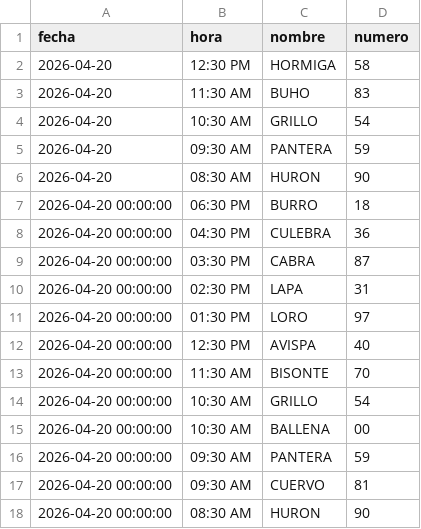
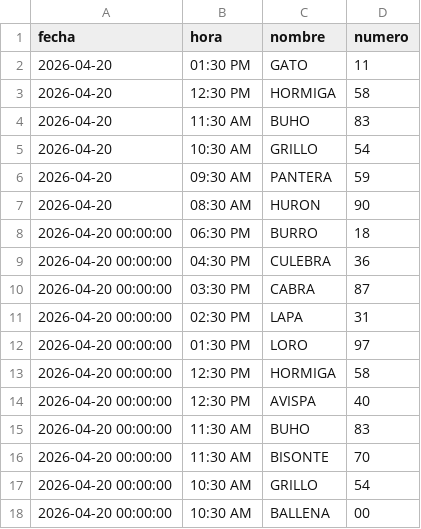
Before and after one commit to RAYC3004/guacharito-pro-tracker, a CSV file: historico_resultados.csv, drawn as a sheet; only a part is shown; the shorter side is filled out with more unchanged rows.

```diff
--- a/historico_resultados.csv
+++ b/historico_resultados.csv
@@ -1,2 +1,3 @@
 fecha,hora,nombre,numero
+2026-04-20,01:30 PM,GATO,11
 2026-04-20,12:30 PM,HORMIGA,58
@@ -11,3 +12,5 @@ fecha,hora,nombre,numero
 2026-04-20 00:00:00,01:30 PM,LORO,97
+2026-04-20 00:00:00,12:30 PM,HORMIGA,58
 2026-04-20 00:00:00,12:30 PM,AVISPA,40
+2026-04-20 00:00:00,11:30 AM,BUHO,83
 2026-04-20 00:00:00,11:30 AM,BISONTE,70
```
Also changed, not shown: 2 other files.
